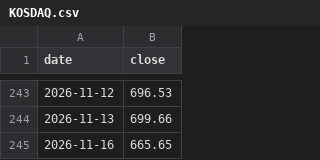
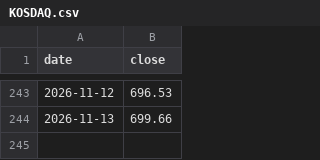
Before and after one commit to Junghyerim0818/moneyblog, a CSV file: tools/data/market/KOSDAQ.csv, drawn as a sheet; only a part is shown, gaps mark what is left out.

```diff
--- a/tools/data/market/KOSDAQ.csv
+++ b/tools/data/market/KOSDAQ.csv
@@ -244,2 +244 @@ date,close
 2026-11-13,699.66
-2026-11-16,665.65
```
Also changed, not shown: tools/data/market/DOW.csv, tools/data/market/DXY.csv, 7 other files.
